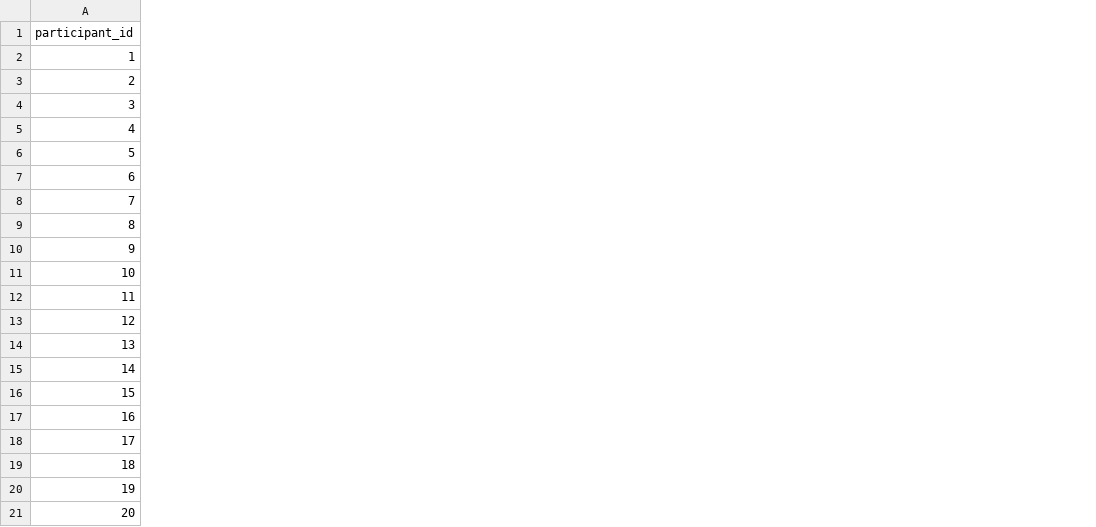
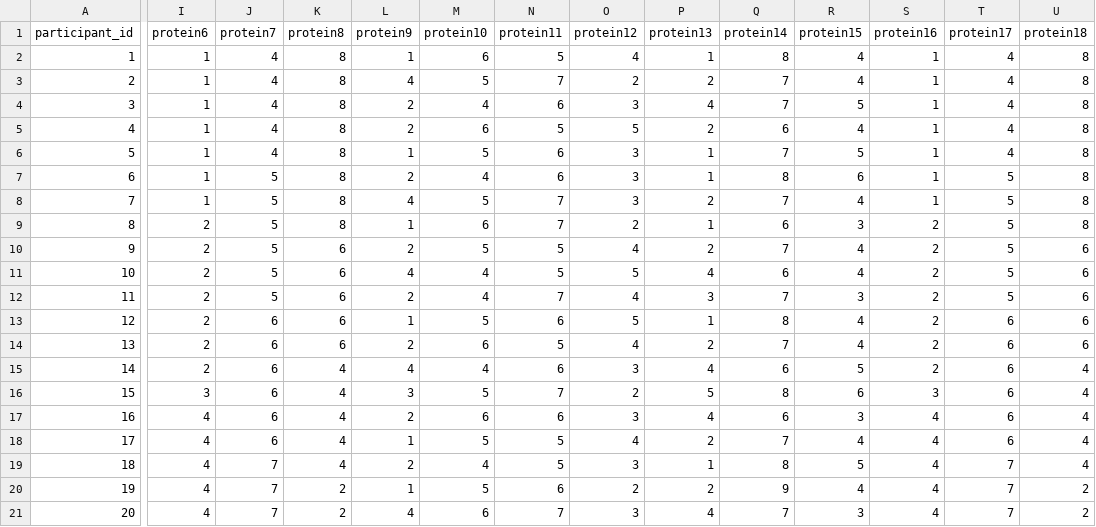
Before and after one commit to karlssonlinda/reference_protein_project, a CSV file: simulated_data.csv, drawn as a sheet; only a part is shown, gaps mark what is left out; the diff covers the shown part only; the diff names each change by its address in the sheet, - before the commit and + after, or states it on an @@ line.

Commit message:
extend simulated dataset

```diff
--- a/simulated_data.csv
+++ b/simulated_data.csv
+column I (protein6), rows 2-21: 1 | 1 | 1 | 1 | 1 | 1 | 1 | 2 | 2 | 2 | 2 | 2 | 2 | 2 | 3 | 4 | 4 | 4 | 4 | 4
+column J (protein7), rows 2-21: 4 | 4 | 4 | 4 | 4 | 5 | 5 | 5 | 5 | 5 | 5 | 6 | 6 | 6 | 6 | 6 | 6 | 7 | 7 | 7
+column K (protein8), rows 2-21: 8 | 8 | 8 | 8 | 8 | 8 | 8 | 8 | 6 | 6 | 6 | 6 | 6 | 4 | 4 | 4 | 4 | 4 | 2 | 2
+column L (protein9), rows 2-21: 1 | 4 | 2 | 2 | 1 | 2 | 4 | 1 | 2 | 4 | 2 | 1 | 2 | 4 | 3 | 2 | 1 | 2 | 1 | 4
+column M (protein10), rows 2-21: 6 | 5 | 4 | 6 | 5 | 4 | 5 | 6 | 5 | 4 | 4 | 5 | 6 | 4 | 5 | 6 | 5 | 4 | 5 | 6
+column N (protein11), rows 2-21: 5 | 7 | 6 | 5 | 6 | 6 | 7 | 7 | 5 | 5 | 7 | 6 | 5 | 6 | 7 | 6 | 5 | 5 | 6 | 7
+column O (protein12), rows 2-21: 4 | 2 | 3 | 5 | 3 | 3 | 3 | 2 | 4 | 5 | 4 | 5 | 4 | 3 | 2 | 3 | 4 | 3 | 2 | 3
+column P (protein13), rows 2-21: 1 | 2 | 4 | 2 | 1 | 1 | 2 | 1 | 2 | 4 | 3 | 1 | 2 | 4 | 5 | 4 | 2 | 1 | 2 | 4
+column Q (protein14), rows 2-21: 8 | 7 | 7 | 6 | 7 | 8 | 7 | 6 | 7 | 6 | 7 | 8 | 7 | 6 | 8 | 6 | 7 | 8 | 9 | 7
+column R (protein15), rows 2-21: 4 | 4 | 5 | 4 | 5 | 6 | 4 | 3 | 4 | 4 | 3 | 4 | 4 | 5 | 6 | 3 | 4 | 5 | 4 | 3
+column S (protein16), rows 2-21: 1 | 1 | 1 | 1 | 1 | 1 | 1 | 2 | 2 | 2 | 2 | 2 | 2 | 2 | 3 | 4 | 4 | 4 | 4 | 4
+column T (protein17), rows 2-21: 4 | 4 | 4 | 4 | 4 | 5 | 5 | 5 | 5 | 5 | 5 | 6 | 6 | 6 | 6 | 6 | 6 | 7 | 7 | 7
+column U (protein18), rows 2-21: 8 | 8 | 8 | 8 | 8 | 8 | 8 | 8 | 6 | 6 | 6 | 6 | 6 | 4 | 4 | 4 | 4 | 4 | 2 | 2
```
Also changed, not shown: 2 added columns elsewhere in this file, 1 other file.
